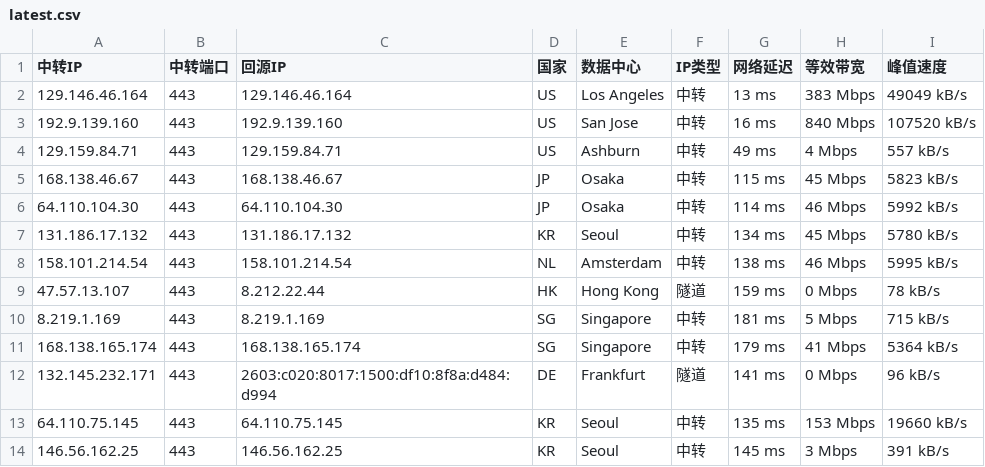
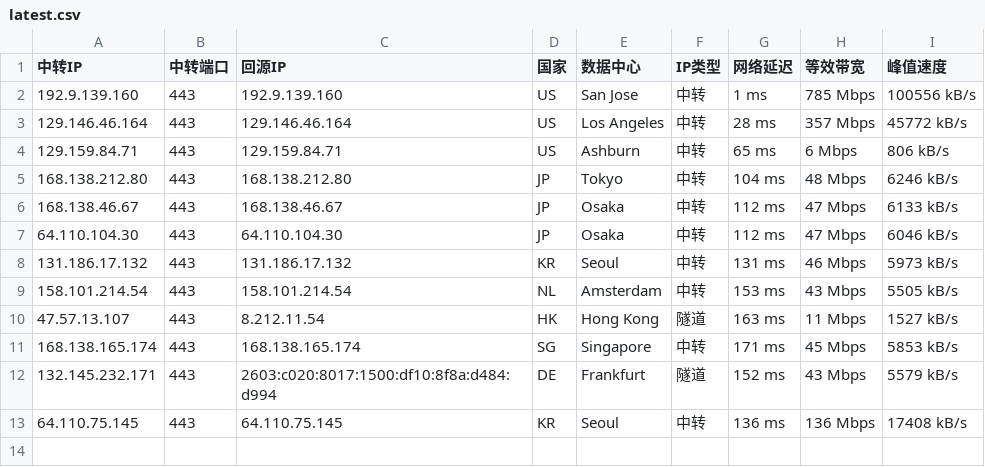
Before and after one commit to 520mmxx/CF-PROXYIP, a CSV file: latest.csv, drawn as a sheet.

```diff
--- a/latest.csv
+++ b/latest.csv
@@ -1,14 +1,13 @@
 中转IP,中转端口,回源IP,国家,数据中心,IP类型,网络延迟,等效带宽,峰值速度
-129.146.46.164,443,129.146.46.164,US,Los Angeles,中转,13 ms,383 Mbps,49049 kB/s
-192.9.139.160,443,192.9.139.160,US,San Jose,中转,16 ms,840 Mbps,107520 kB/s
-129.159.84.71,443,129.159.84.71,US,Ashburn,中转,49 ms,4 Mbps,557 kB/s
-168.138.46.67,443,168.138.46.67,JP,Osaka,中转,115 ms,45 Mbps,5823 kB/s
-64.110.104.30,443,64.110.104.30,JP,Osaka,中转,114 ms,46 Mbps,5992 kB/s
-131.186.17.132,443,131.186.17.132,KR,Seoul,中转,134 ms,45 Mbps,5780 kB/s
-158.101.214.54,443,158.101.214.54,NL,Amsterdam,中转,138 ms,46 Mbps,5995 kB/s
-47.57.13.107,443,8.212.22.44,HK,Hong Kong,隧道,159 ms,0 Mbps,78 kB/s
-8.219.1.169,443,8.219.1.169,SG,Singapore,中转,181 ms,5 Mbps,715 kB/s
-168.138.165.174,443,168.138.165.174,SG,Singapore,中转,179 ms,41 Mbps,5364 kB/s
-132.145.232.171,443,2603:c020:8017:1500:df10:8f8a:d484:d994,DE,Frankfurt,隧道,141 ms,0 Mbps,96 kB/s
-64.110.75.145,443,64.110.75.145,KR,Seoul,中转,135 ms,153 Mbps,19660 kB/s
-146.56.162.25,443,146.56.162.25,KR,Seoul,中转,145 ms,3 Mbps,391 kB/s
+192.9.139.160,443,192.9.139.160,US,San Jose,中转,1 ms,785 Mbps,100556 kB/s
+129.146.46.164,443,129.146.46.164,US,Los Angeles,中转,28 ms,357 Mbps,45772 kB/s
+129.159.84.71,443,129.159.84.71,US,Ashburn,中转,65 ms,6 Mbps,806 kB/s
+168.138.212.80,443,168.138.212.80,JP,Tokyo,中转,104 ms,48 Mbps,6246 kB/s
+168.138.46.67,443,168.138.46.67,JP,Osaka,中转,112 ms,47 Mbps,6133 kB/s
+64.110.104.30,443,64.110.104.30,JP,Osaka,中转,112 ms,47 Mbps,6046 kB/s
+131.186.17.132,443,131.186.17.132,KR,Seoul,中转,131 ms,46 Mbps,5973 kB/s
+158.101.214.54,443,158.101.214.54,NL,Amsterdam,中转,153 ms,43 Mbps,5505 kB/s
+47.57.13.107,443,8.212.11.54,HK,Hong Kong,隧道,163 ms,11 Mbps,1527 kB/s
+168.138.165.174,443,168.138.165.174,SG,Singapore,中转,171 ms,45 Mbps,5853 kB/s
+132.145.232.171,443,2603:c020:8017:1500:df10:8f8a:d484:d994,DE,Frankfurt,隧道,152 ms,43 Mbps,5579 kB/s
+64.110.75.145,443,64.110.75.145,KR,Seoul,中转,136 ms,136 Mbps,17408 kB/s
```
